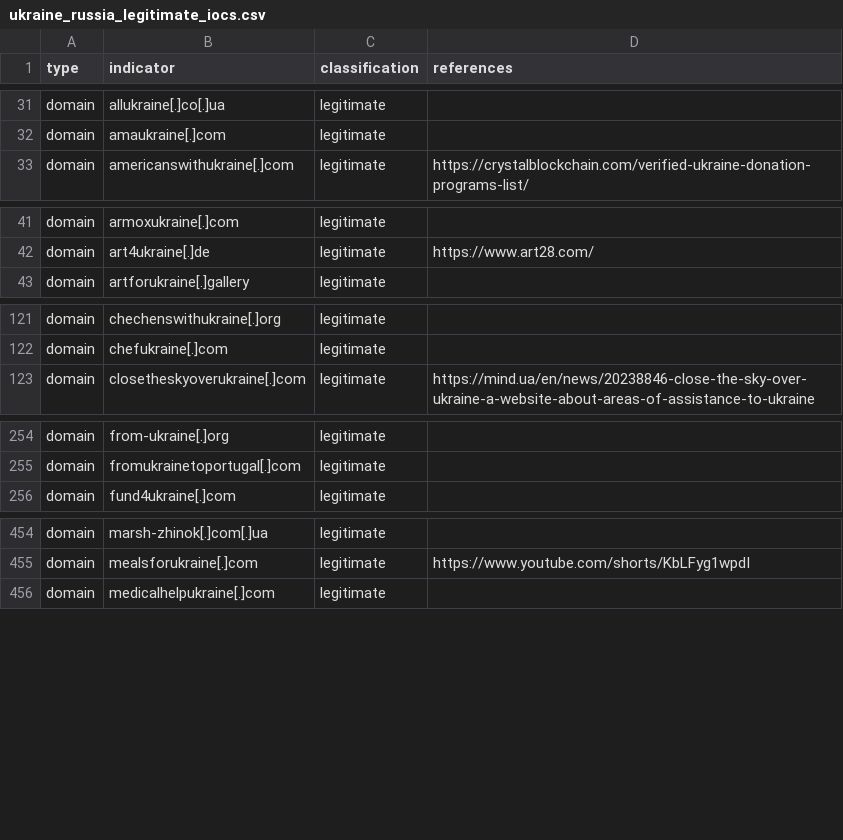
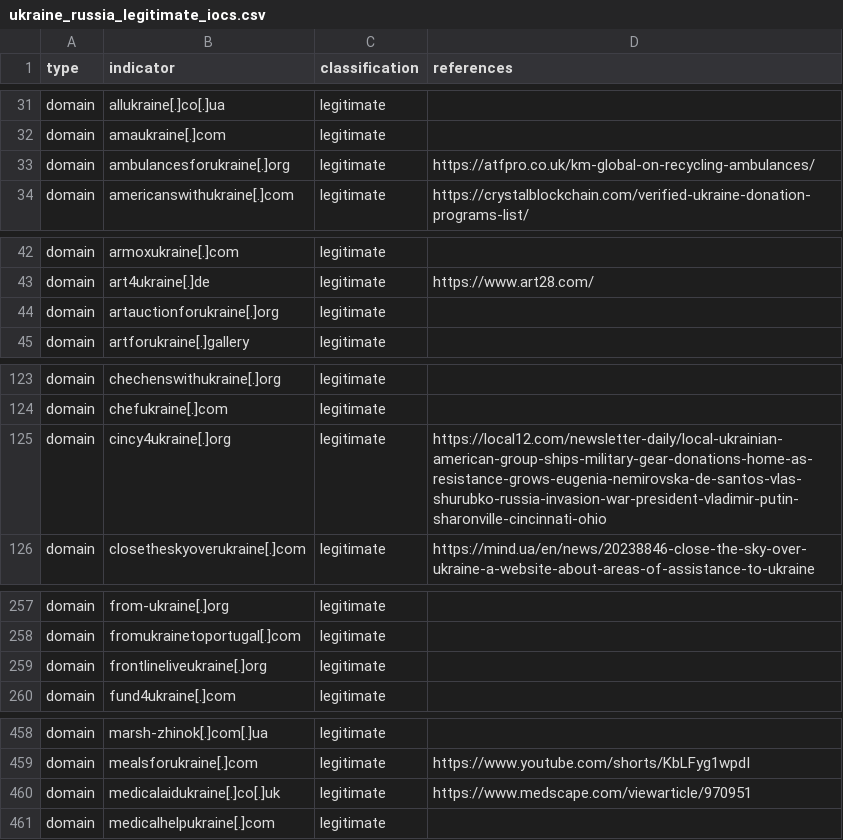
Before and after one commit to infobloxopen/threat-intelligence, a CSV file: ukraine/ukraine_russia_legitimate_iocs.csv, drawn as a sheet; only a part is shown, gaps mark what is left out; the diff covers the shown part only; the diff names each change by its address in the sheet, - before the commit and + after, or states it on an @@ line.

Commit message:
Updating Russia-Ukraine conflict IOCs, 2022-06-03 16:35:17

```diff
--- a/ukraine/ukraine_russia_legitimate_iocs.csv
+++ b/ukraine/ukraine_russia_legitimate_iocs.csv
+row 33: domain | ambulancesforukraine[.]org | legitimate | https://atfpro.co.uk/km-global-on-recycling-ambulances/
+row 44: domain | artauctionforukraine[.]org | legitimate
+row 125: domain | cincy4ukraine[.]org | legitimate | https://local12.com/newsletter-daily/local-ukrainian-american-group-ships-military-gear-donations-home-as-resistance-grows-eugenia-nemirovska-de-santos-vlas-shurubko-russia-invasion-war-president-vladimir-putin-sharonville-cincinnati-ohio
+row 259: domain | frontlineliveukraine[.]org | legitimate
+row 460: domain | medicalaidukraine[.]co[.]uk | legitimate | https://www.medscape.com/viewarticle/970951
```
Also changed, not shown: 3 added rows elsewhere in this file, ukraine/ukraine_russia_malicous_suspicious_iocs.csv.
